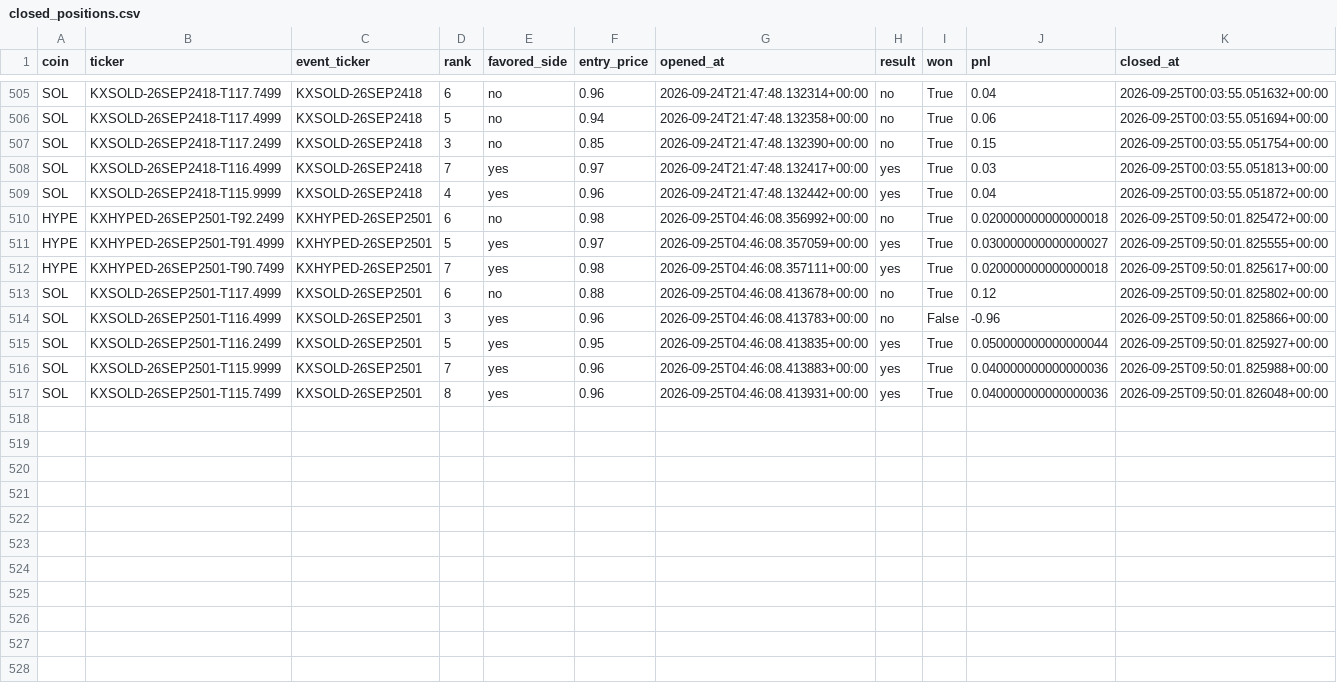
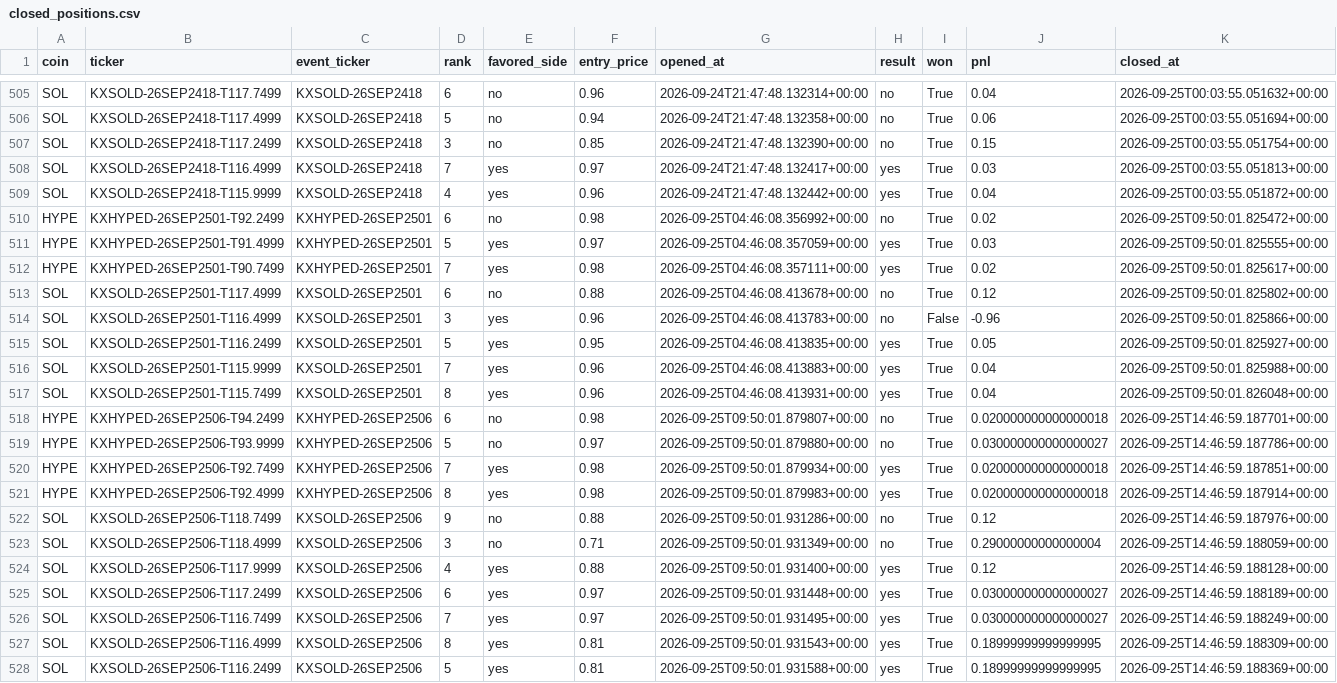
Before and after one commit to Prinxe-crypto/multicoin-midrank-bot, a CSV file: closed_positions.csv, drawn as a sheet; only a part is shown, gaps mark what is left out.

```diff
--- a/closed_positions.csv
+++ b/closed_positions.csv
@@ -509,9 +509,20 @@ SOL,KXSOLD-26SEP2418-T116.4999,KXSOLD-26SEP2418,7,yes,0.97,2026-09-24T21:47:48.1
 SOL,KXSOLD-26SEP2418-T115.9999,KXSOLD-26SEP2418,4,yes,0.96,2026-09-24T21:47:48.132442+00:00,yes,True,0.04,2026-09-25T00:03:55.051872+00:00
-HYPE,KXHYPED-26SEP2501-T92.2499,KXHYPED-26SEP2501,6,no,0.98,2026-09-25T04:46:08.356992+00:00,no,True,0.020000000000000018,2026-09-25T09:50:01.825472+00:00
-HYPE,KXHYPED-26SEP2501-T91.4999,KXHYPED-26SEP2501,5,yes,0.97,2026-09-25T04:46:08.357059+00:00,yes,True,0.030000000000000027,2026-09-25T09:50:01.825555+00:00
-HYPE,KXHYPED-26SEP2501-T90.7499,KXHYPED-26SEP2501,7,yes,0.98,2026-09-25T04:46:08.357111+00:00,yes,True,0.020000000000000018,2026-09-25T09:50:01.825617+00:00
+HYPE,KXHYPED-26SEP2501-T92.2499,KXHYPED-26SEP2501,6,no,0.98,2026-09-25T04:46:08.356992+00:00,no,True,0.02,2026-09-25T09:50:01.825472+00:00
+HYPE,KXHYPED-26SEP2501-T91.4999,KXHYPED-26SEP2501,5,yes,0.97,2026-09-25T04:46:08.357059+00:00,yes,True,0.03,2026-09-25T09:50:01.825555+00:00
+HYPE,KXHYPED-26SEP2501-T90.7499,KXHYPED-26SEP2501,7,yes,0.98,2026-09-25T04:46:08.357111+00:00,yes,True,0.02,2026-09-25T09:50:01.825617+00:00
 SOL,KXSOLD-26SEP2501-T117.4999,KXSOLD-26SEP2501,6,no,0.88,2026-09-25T04:46:08.413678+00:00,no,True,0.12,2026-09-25T09:50:01.825802+00:00
 SOL,KXSOLD-26SEP2501-T116.4999,KXSOLD-26SEP2501,3,yes,0.96,2026-09-25T04:46:08.413783+00:00,no,False,-0.96,2026-09-25T09:50:01.825866+00:00
-SOL,KXSOLD-26SEP2501-T116.2499,KXSOLD-26SEP2501,5,yes,0.95,2026-09-25T04:46:08.413835+00:00,yes,True,0.050000000000000044,2026-09-25T09:50:01.825927+00:00
-SOL,KXSOLD-26SEP2501-T115.9999,KXSOLD-26SEP2501,7,yes,0.96,2026-09-25T04:46:08.413883+00:00,yes,True,0.040000000000000036,2026-09-25T09:50:01.825988+00:00
-SOL,KXSOLD-26SEP2501-T115.7499,KXSOLD-26SEP2501,8,yes,0.96,2026-09-25T04:46:08.413931+00:00,yes,True,0.040000000000000036,2026-09-25T09:50:01.826048+00:00
+SOL,KXSOLD-26SEP2501-T116.2499,KXSOLD-26SEP2501,5,yes,0.95,2026-09-25T04:46:08.413835+00:00,yes,True,0.05,2026-09-25T09:50:01.825927+00:00
+SOL,KXSOLD-26SEP2501-T115.9999,KXSOLD-26SEP2501,7,yes,0.96,2026-09-25T04:46:08.413883+00:00,yes,True,0.04,2026-09-25T09:50:01.825988+00:00
+SOL,KXSOLD-26SEP2501-T115.7499,KXSOLD-26SEP2501,8,yes,0.96,2026-09-25T04:46:08.413931+00:00,yes,True,0.04,2026-09-25T09:50:01.826048+00:00
+HYPE,KXHYPED-26SEP2506-T94.2499,KXHYPED-26SEP2506,6,no,0.98,2026-09-25T09:50:01.879807+00:00,no,True,0.020000000000000018,2026-09-25T14:46:59.187701+00:00
+HYPE,KXHYPED-26SEP2506-T93.9999,KXHYPED-26SEP2506,5,no,0.97,2026-09-25T09:50:01.879880+00:00,no,True,0.030000000000000027,2026-09-25T14:46:59.187786+00:00
+HYPE,KXHYPED-26SEP2506-T92.7499,KXHYPED-26SEP2506,7,yes,0.98,2026-09-25T09:50:01.879934+00:00,yes,True,0.020000000000000018,2026-09-25T14:46:59.187851+00:00
+HYPE,KXHYPED-26SEP2506-T92.4999,KXHYPED-26SEP2506,8,yes,0.98,2026-09-25T09:50:01.879983+00:00,yes,True,0.020000000000000018,2026-09-25T14:46:59.187914+00:00
+SOL,KXSOLD-26SEP2506-T118.7499,KXSOLD-26SEP2506,9,no,0.88,2026-09-25T09:50:01.931286+00:00,no,True,0.12,2026-09-25T14:46:59.187976+00:00
+SOL,KXSOLD-26SEP2506-T118.4999,KXSOLD-26SEP2506,3,no,0.71,2026-09-25T09:50:01.931349+00:00,no,True,0.29000000000000004,2026-09-25T14:46:59.188059+00:00
+SOL,KXSOLD-26SEP2506-T117.9999,KXSOLD-26SEP2506,4,yes,0.88,2026-09-25T09:50:01.931400+00:00,yes,True,0.12,2026-09-25T14:46:59.188128+00:00
+SOL,KXSOLD-26SEP2506-T117.2499,KXSOLD-26SEP2506,6,yes,0.97,2026-09-25T09:50:01.931448+00:00,yes,True,0.030000000000000027,2026-09-25T14:46:59.188189+00:00
+SOL,KXSOLD-26SEP2506-T116.7499,KXSOLD-26SEP2506,7,yes,0.97,2026-09-25T09:50:01.931495+00:00,yes,True,0.030000000000000027,2026-09-25T14:46:59.188249+00:00
+SOL,KXSOLD-26SEP2506-T116.4999,KXSOLD-26SEP2506,8,yes,0.81,2026-09-25T09:50:01.931543+00:00,yes,True,0.18999999999999995,2026-09-25T14:46:59.188309+00:00
+SOL,KXSOLD-26SEP2506-T116.2499,KXSOLD-26SEP2506,5,yes,0.81,2026-09-25T09:50:01.931588+00:00,yes,True,0.18999999999999995,2026-09-25T14:46:59.188369+00:00
```
Also changed, not shown: open_positions.csv.
